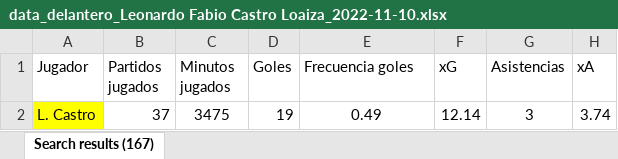
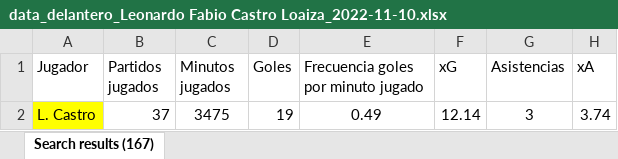
Before and after one commit to julioe-perezlara/FC_Juarez, an Excel workbook: Datasets/data_delantero_Leonardo Fabio Castro Loaiza_2022-11-10.xlsx, sheet Search results (167), drawn as a sheet; only a part is shown; values as stored, in another font and other column widths than the file's, no borders; the diff names each change by its address in the sheet, - before the commit and + after, or states it on an @@ line.

Commit message:
updates datasets

```diff
--- a/Datasets/data_delantero_Leonardo Fabio Castro Loaiza_2022-11-10.xlsx (sheet Search results (167))
+++ b/Datasets/data_delantero_Leonardo Fabio Castro Loaiza_2022-11-10.xlsx (sheet Search results (167))
-E1: Frecuencia goles
+E1: Frecuencia goles por minuto jugado
```
Also changed, not shown: Datasets/promedio_delanteros_ligamx_2022_ultimoano.xlsx.
